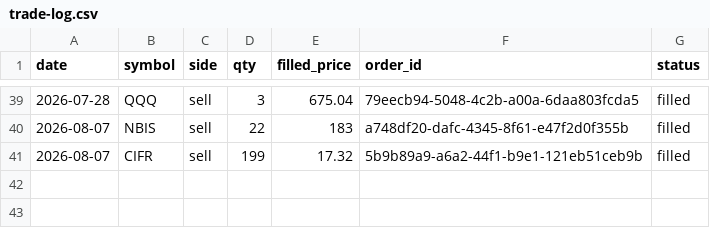
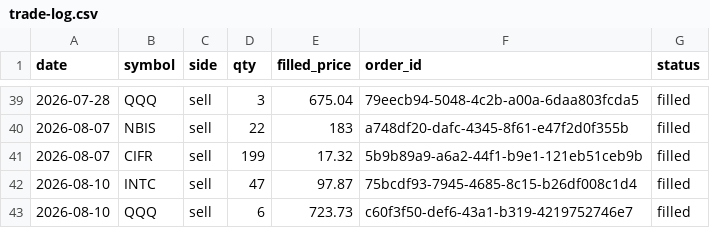
Before and after one commit to AlexTSung/ai-trading-agent, a CSV file: logs/paper/trade-log.csv, drawn as a sheet; only a part is shown, gaps mark what is left out.

```diff
--- a/logs/paper/trade-log.csv
+++ b/logs/paper/trade-log.csv
@@ -41 +41,3 @@ date,symbol,side,qty,filled_price,order_id,status
 2026-08-07,CIFR,sell,199,17.32,5b9b89a9-a6a2-44f1-b9e1-121eb51ceb9b,filled
+2026-08-10,INTC,sell,47,97.87,75bcdf93-7945-4685-8c15-b26df008c1d4,filled
+2026-08-10,QQQ,sell,6,723.73,c60f3f50-def6-43a1-b319-4219752746e7,filled
```
Also changed, not shown: 2 other files.
